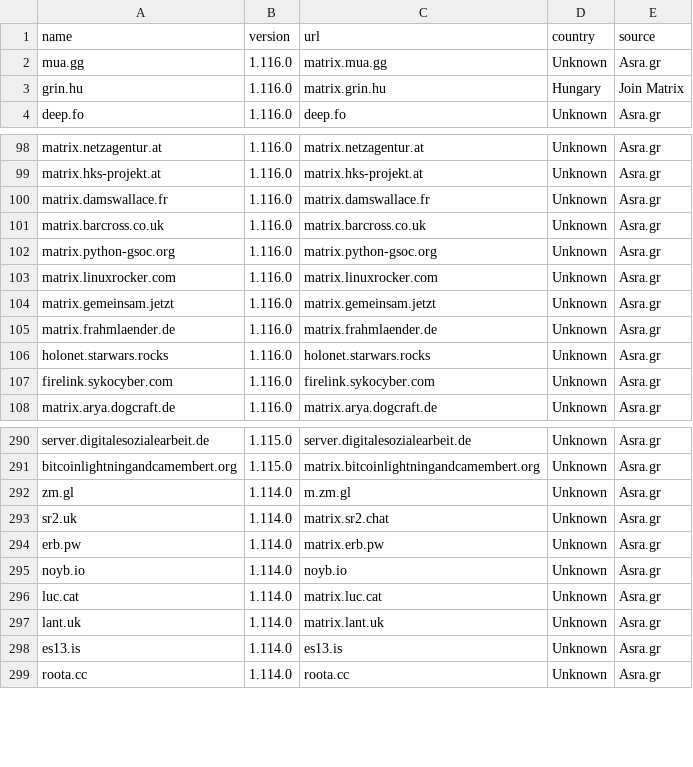
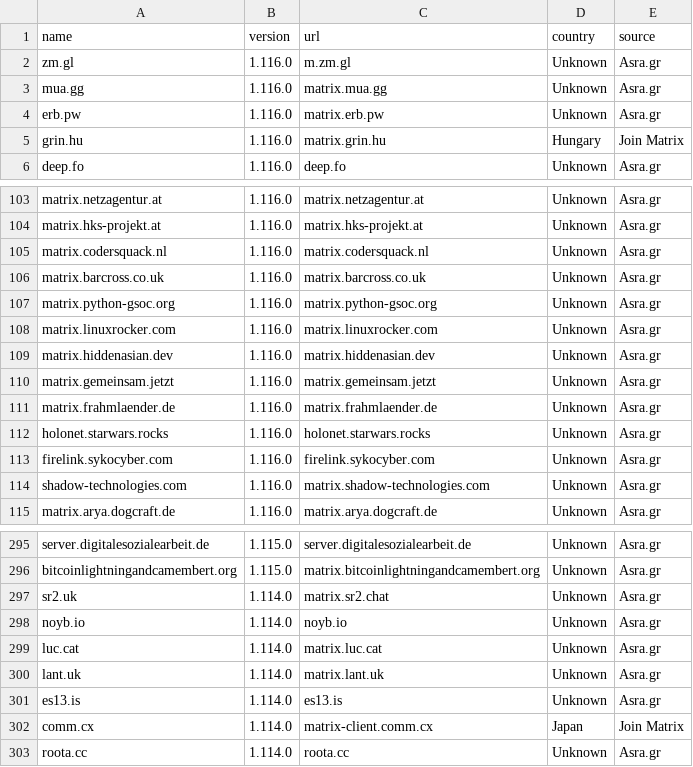
Before and after one commit to tatsumoto-ren/matrix, a TSV file: result.tsv, drawn as a sheet; only a part is shown, gaps mark what is left out; the diff covers the shown part only.

```diff
--- a/result.tsv
+++ b/result.tsv
@@ -1,3 +1,5 @@
 name	version	url	country	source
+zm.gl	1.116.0	m.zm.gl	Unknown	Asra.gr
 mua.gg	1.116.0	matrix.mua.gg	Unknown	Asra.gr
+erb.pw	1.116.0	matrix.erb.pw	Unknown	Asra.gr
 grin.hu	1.116.0	matrix.grin.hu	Hungary	Join Matrix
@@ -99,3 +104,3 @@ matrix.netzagentur.at	1.116.0	matrix.netzagentur.at	Unknown	Asra.gr
 matrix.hks-projekt.at	1.116.0	matrix.hks-projekt.at	Unknown	Asra.gr
-matrix.damswallace.fr	1.116.0	matrix.damswallace.fr	Unknown	Asra.gr
+matrix.codersquack.nl	1.116.0	matrix.codersquack.nl	Unknown	Asra.gr
 matrix.barcross.co.uk	1.116.0	matrix.barcross.co.uk	Unknown	Asra.gr
@@ -103,2 +108,3 @@ matrix.python-gsoc.org	1.116.0	matrix.python-gsoc.org	Unknown	Asra.gr
 matrix.linuxrocker.com	1.116.0	matrix.linuxrocker.com	Unknown	Asra.gr
+matrix.hiddenasian.dev	1.116.0	matrix.hiddenasian.dev	Unknown	Asra.gr
 matrix.gemeinsam.jetzt	1.116.0	matrix.gemeinsam.jetzt	Unknown	Asra.gr
@@ -107,2 +113,3 @@ holonet.starwars.rocks	1.116.0	holonet.starwars.rocks	Unknown	Asra.gr
 firelink.sykocyber.com	1.116.0	firelink.sykocyber.com	Unknown	Asra.gr
+shadow-technologies.com	1.116.0	matrix.shadow-technologies.com	Unknown	Asra.gr
 matrix.arya.dogcraft.de	1.116.0	matrix.arya.dogcraft.de	Unknown	Asra.gr
@@ -291,5 +296,3 @@ server.digitalesozialearbeit.de	1.115.0	server.digitalesozialearbeit.de	Unknown
 bitcoinlightningandcamembert.org	1.115.0	matrix.bitcoinlightningandcamembert.org	Unknown	Asra.gr
-zm.gl	1.114.0	m.zm.gl	Unknown	Asra.gr
 sr2.uk	1.114.0	matrix.sr2.chat	Unknown	Asra.gr
-erb.pw	1.114.0	matrix.erb.pw	Unknown	Asra.gr
 noyb.io	1.114.0	noyb.io	Unknown	Asra.gr
@@ -298,2 +301,3 @@ lant.uk	1.114.0	matrix.lant.uk	Unknown	Asra.gr
 es13.is	1.114.0	es13.is	Unknown	Asra.gr
+comm.cx	1.114.0	matrix-client.comm.cx	Japan	Join Matrix
 roota.cc	1.114.0	roota.cc	Unknown	Asra.gr
```
Also changed, not shown: 7 added rows, 9 removed rows and 2 edited cells elsewhere in this file, 1 other file.
